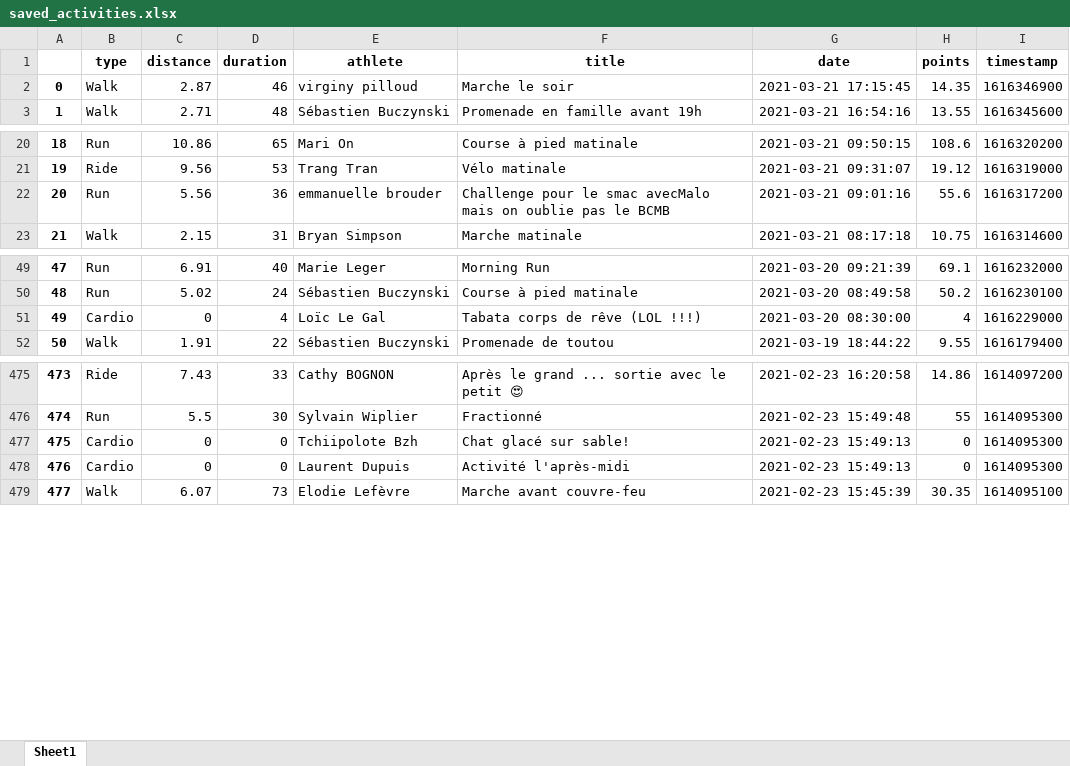
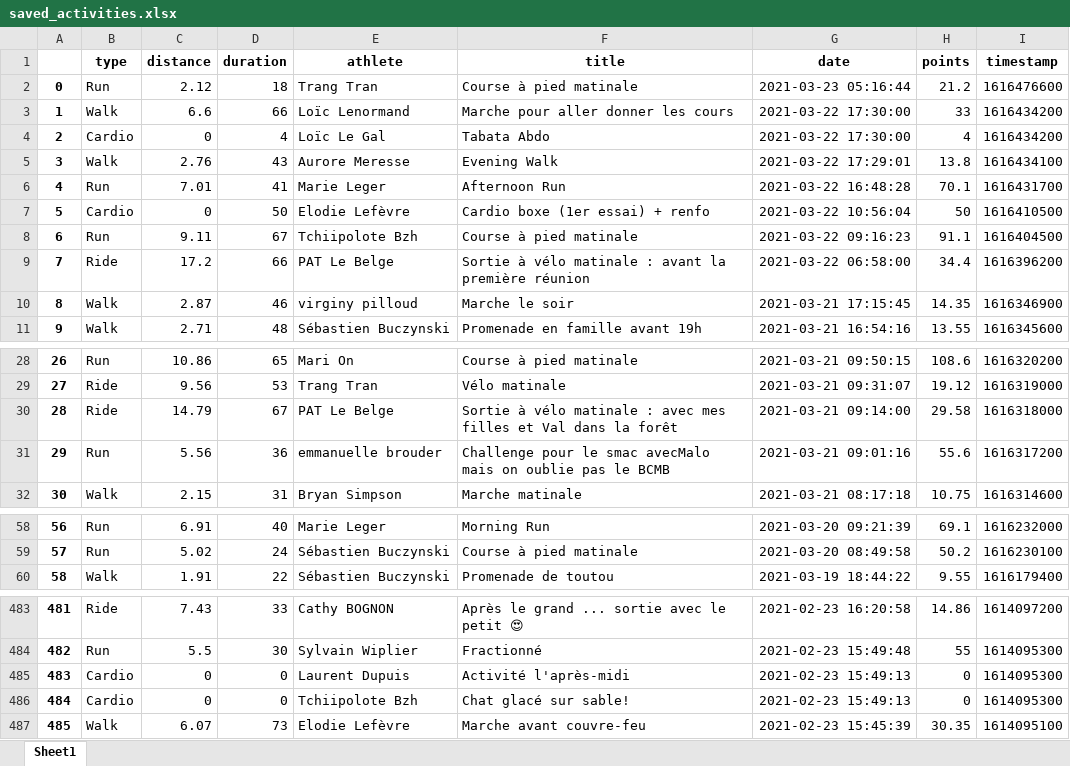
Before and after one commit to bcmb78/bcmb78.github.io, an Excel workbook: defi/saved_activities.xlsx, sheet Sheet1, drawn as a sheet; only a part is shown, gaps mark what is left out; values as stored, in another font and other column widths than the file's, no borders; removed rows and columns are numbered as before the commit, all else as after; the diff names each change by its address in the sheet, - before the commit and + after, or states it on an @@ line.

```diff
--- a/defi/saved_activities.xlsx (sheet Sheet1)
+++ b/defi/saved_activities.xlsx (sheet Sheet1)
+row 2: 0 | Run | 2.12 | 18 | Trang Tran | Course à pied matinale | 2021-03-23 05:16:44 | 21.2 | 1616476600
+row 3: 1 | Walk | 6.6 | 66 | Loïc Lenormand | Marche pour aller donner les cours | 2021-03-22 17:30:00 | 33 | 1616434200
+row 4: 2 | Cardio | 0 | 4 | Loïc Le Gal | Tabata Abdo | 2021-03-22 17:30:00 | 4 | 1616434200
+row 5: 3 | Walk | 2.76 | 43 | Aurore Meresse | Evening Walk | 2021-03-22 17:29:01 | 13.8 | 1616434100
+row 6: 4 | Run | 7.01 | 41 | Marie Leger | Afternoon Run | 2021-03-22 16:48:28 | 70.1 | 1616431700
+row 7: 5 | Cardio | 0 | 50 | Elodie Lefèvre | Cardio boxe (1er essai) + renfo | 2021-03-22 10:56:04 | 50 | 1616410500
+row 8: 6 | Run | 9.11 | 67 | Tchiipolote Bzh | Course à pied matinale | 2021-03-22 09:16:23 | 91.1 | 1616404500
+row 9: 7 | Ride | 17.2 | 66 | PAT Le Belge | Sortie à vélo matinale : avant la première réunion | 2021-03-22 06:58:00 | 34.4 | 1616396200
@@ column A renumbered from row 10 down @@
+row 30: 28 | Ride | 14.79 | 67 | PAT Le Belge | Sortie à vélo matinale : avec mes filles et Val dans la forêt | 2021-03-21 09:14:00 | 29.58 | 1616318000
-row 51: 49 | Cardio | 0 | 4 | Loïc Le Gal | Tabata corps de rêve (LOL !!!) | 2021-03-20 08:30:00 | 4 | 1616229000
@@ row 478 moved to row 485: 483 @@
```
Also changed, not shown: defi/equipes.xlsx, 4 other files.
